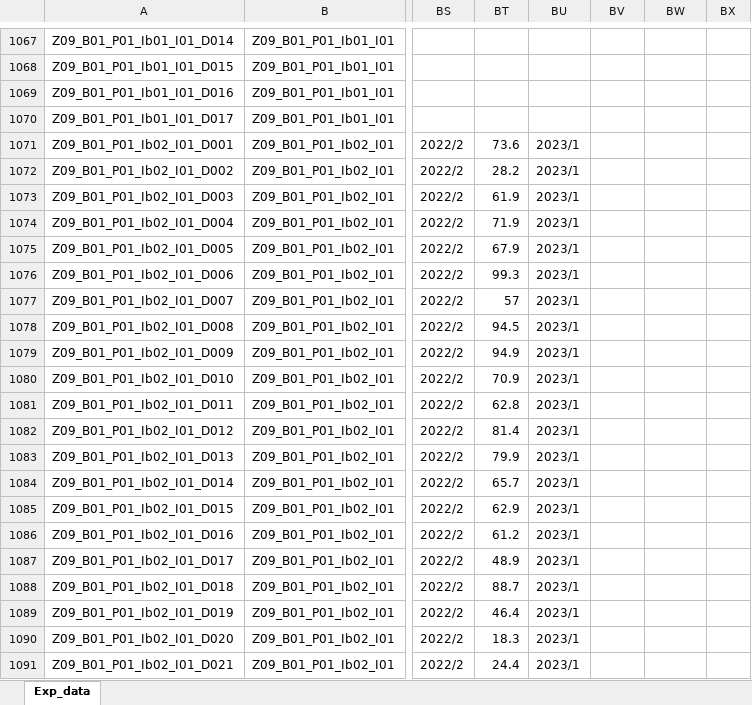
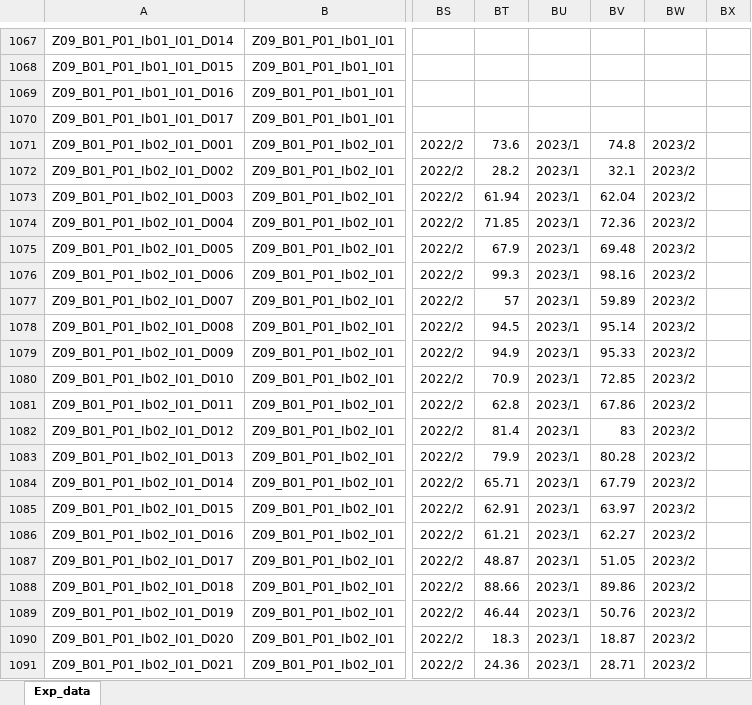
Before and after one commit to DnsUpgradeEnvironment/transfer, an Excel workbook: Exp_data.xlsx, sheet Exp_data, drawn as a sheet; only a part is shown, gaps mark what is left out; values as stored, in another font and other column widths than the file's, no borders; the diff covers the shown part only; the diff names each change by its address in the sheet, - before the commit and + after, or states it on an @@ line.

```diff
--- a/Exp_data.xlsx (sheet Exp_data)
+++ b/Exp_data.xlsx (sheet Exp_data)
-BV1071: (empty)
+BV1071: 74.8
-BW1071:BW1091: (empty)
+BW1071:BW1091: 2023/2
-BV1072: (empty)
+BV1072: 32.1
-BT1073: 61.9
+BT1073: 61.94
-BV1073: (empty)
+BV1073: 62.04
-BT1074: 71.9
+BT1074: 71.85
-BV1074: (empty)
+BV1074: 72.36
-BV1075: (empty)
+BV1075: 69.48
-BV1076: (empty)
+BV1076: 98.16
-BV1077: (empty)
+BV1077: 59.89
-BV1078: (empty)
+BV1078: 95.14
-BV1079: (empty)
+BV1079: 95.33
-BV1080: (empty)
+BV1080: 72.85
-BV1081: (empty)
+BV1081: 67.86
-BV1082: (empty)
+BV1082: 83
-BV1083: (empty)
+BV1083: 80.28
-BT1084: 65.7
+BT1084: 65.71
-BV1084: (empty)
+BV1084: 67.79
-BT1085: 62.9
+BT1085: 62.91
-BV1085: (empty)
+BV1085: 63.97
-BT1086: 61.2
+BT1086: 61.21
-BV1086: (empty)
+BV1086: 62.27
-BT1087: 48.9
+BT1087: 48.87
-BV1087: (empty)
+BV1087: 51.05
-BT1088: 88.7
+BT1088: 88.66
-BV1088: (empty)
+BV1088: 89.86
-BT1089: 46.4
+BT1089: 46.44
-BV1089: (empty)
+BV1089: 50.76
-BV1090: (empty)
+BV1090: 18.87
-BT1091: 24.4
+BT1091: 24.36
-BV1091: (empty)
+BV1091: 28.71
```
Also changed, not shown: 181 edited cells elsewhere in this sheet, Dic_Abkürzungen.xlsx, Dic_Disagg_Kategorien.xlsx, 6 other files.
